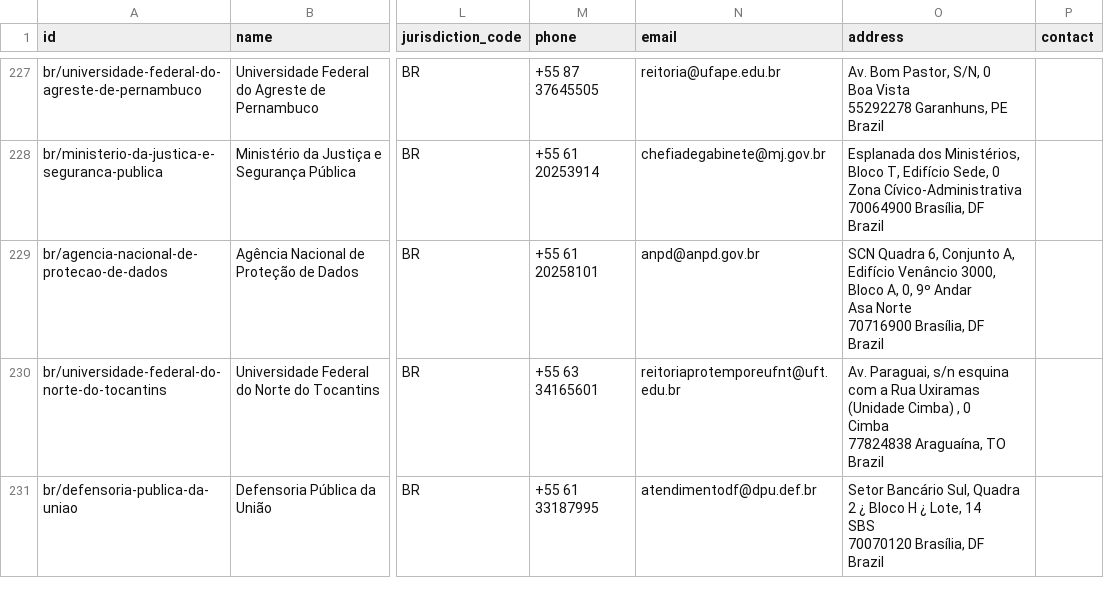
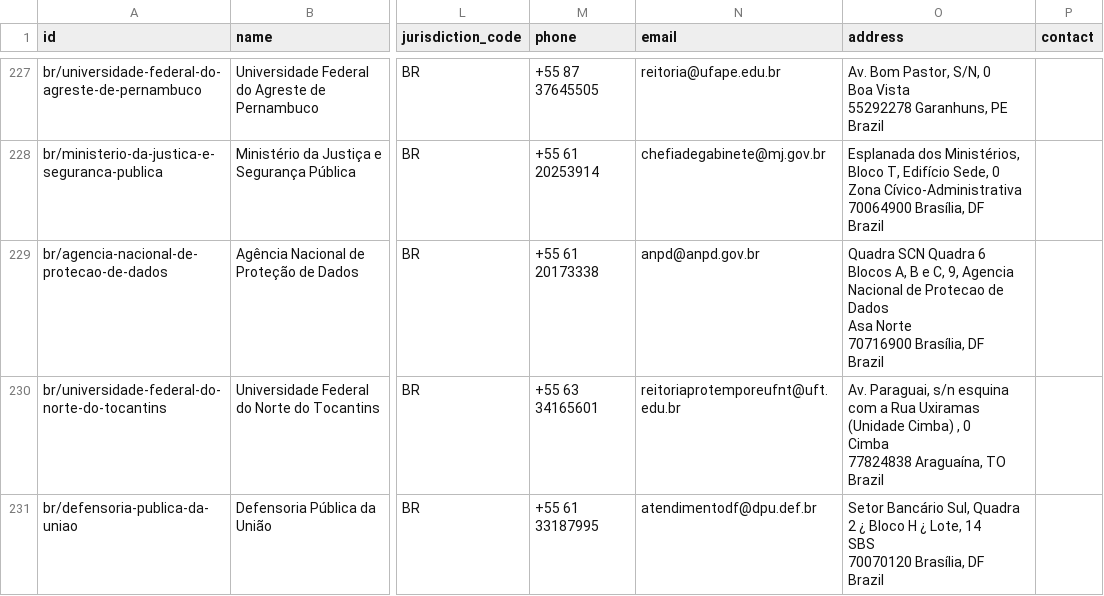
Before and after one commit to datasets/publicbodies, a CSV file: data/br.csv, drawn as a sheet; only a part is shown, gaps mark what is left out; ↵ is a line break in a cell; the diff names each change by its address in the sheet, - before the commit and + after, or states it on an @@ line.

```diff
--- a/data/br.csv
+++ b/data/br.csv
-M229 (phone): +55 61 20258101
+M229 (phone): +55 61 20173338
-O229 (address): SCN Quadra 6, Conjunto A, Edifício Venâncio 3000, Bloco A, 0, 9º Andar ↵ Asa Norte…
+O229 (address): Quadra SCN Quadra 6 Blocos A, B e C, 9, Agencia Nacional de Protecao de Dados ↵ Asa Norte…
```
